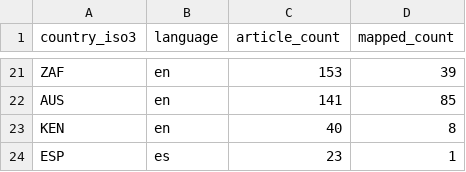
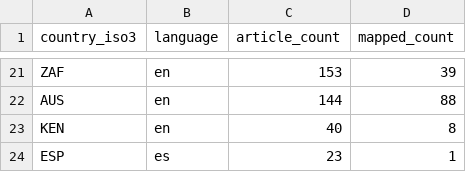
Before and after one commit to techpolicycomms/dclo-dual-track-dashboard, a CSV file: data/gold/dclo_news_country_summary.csv, drawn as a sheet; only a part is shown, gaps mark what is left out; the diff covers the shown part only; the diff names each change by its address in the sheet, - before the commit and + after, or states it on an @@ line.

```diff
--- a/data/gold/dclo_news_country_summary.csv
+++ b/data/gold/dclo_news_country_summary.csv
-C22 (article_count): 141
+C22 (article_count): 144
-D22 (mapped_count): 85
+D22 (mapped_count): 88
```
Also changed, not shown: 3 added rows, 3 removed rows and 25 edited cells elsewhere in this file, 3 other files.
